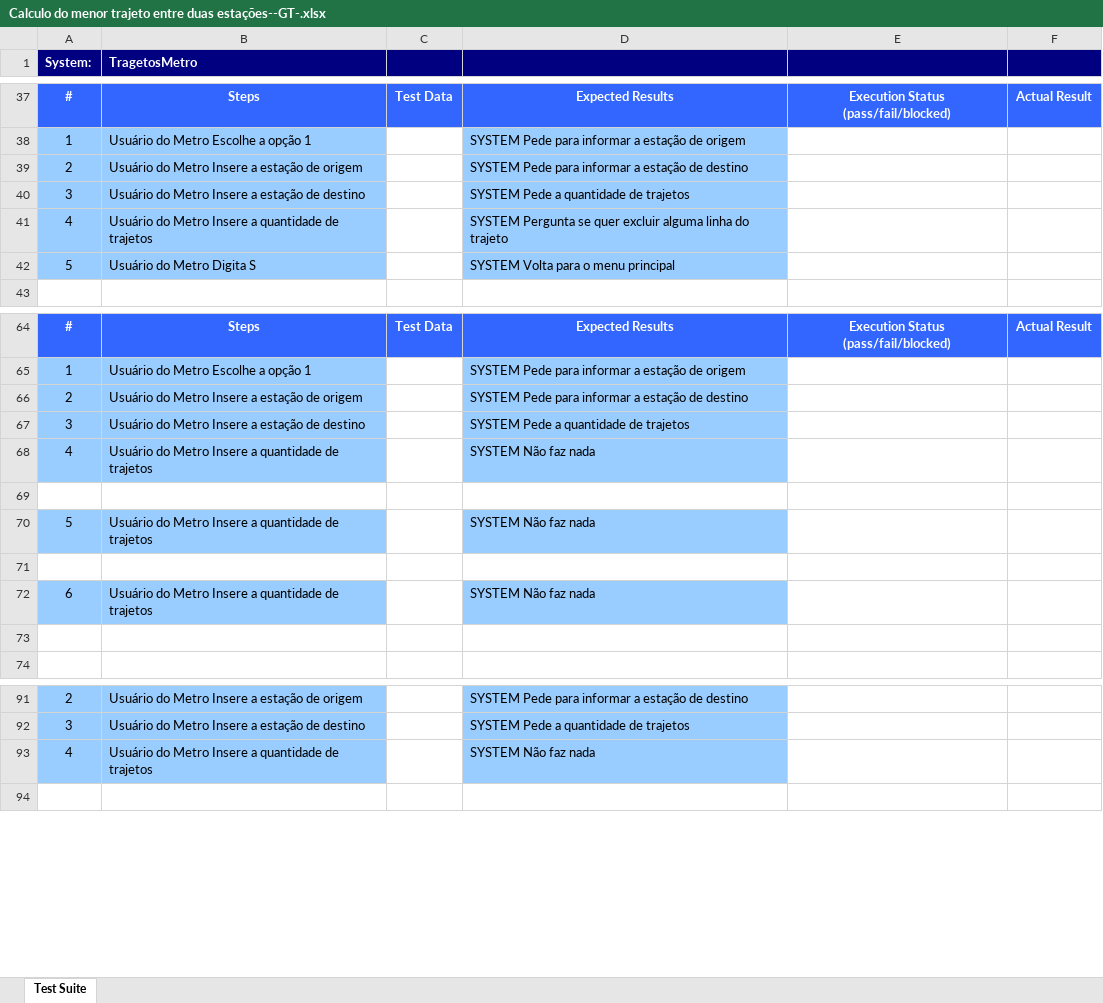
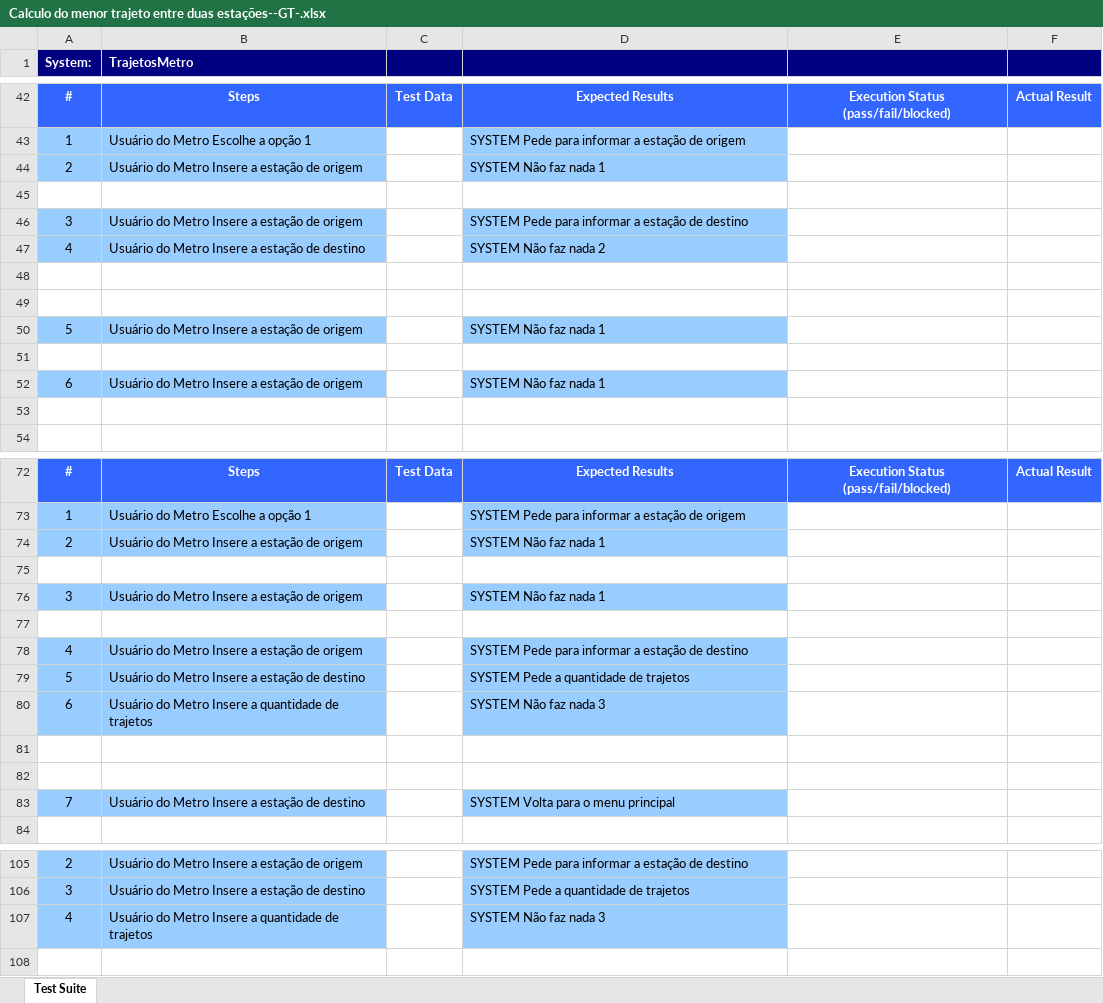
Before and after one commit to Natan7/Trajetos_Metro_Londres, an Excel workbook: MetroLondres/output/xlsx/Calculo do menor trajeto entre duas estações--GT-.xlsx, sheet Test Suite, drawn as a sheet; only a part is shown, gaps mark what is left out; values as stored, in another font and other column widths than the file's, no borders; removed rows and columns are numbered as before the commit, all else as after; the diff covers the shown part only; the diff names each change by its address in the sheet, - before the commit and + after, or states it on an @@ line.

```diff
--- a/MetroLondres/output/xlsx/Calculo do menor trajeto entre duas estações--GT-.xlsx (sheet Test Suite)
+++ b/MetroLondres/output/xlsx/Calculo do menor trajeto entre duas estações--GT-.xlsx (sheet Test Suite)
-B1: TragetosMetro
+B1: TrajetosMetro
-D44: SYSTEM Pede para informar a estação de destino
+D44: SYSTEM Não faz nada 1
-row 45: 3 | Usuário do Metro Insere a estação de destino |  | SYSTEM Pede a quantidade de trajetos
+row 45: (empty)
-A45:B45 fill: #99CCFF
+A45:B45 fill: none
-D45 fill: #99CCFF
+D45 fill: none
+row 46: 3 | Usuário do Metro Insere a estação de origem |  | SYSTEM Pede para informar a estação de destino
-B47 (TrajetosMetro): …Insere a quantidade de trajetos
+B47 (TrajetosMetro): …Insere a estação de destino
-D47: SYSTEM Pergunta se quer excluir alguma linha do trajeto
+D47: SYSTEM Não faz nada 2
+row 48: (empty)
+row 49: (empty)
-B50 (TrajetosMetro): Usuário do Metro Digita S
+B50 (TrajetosMetro): Usuário do Metro Insere a estação de origem
-D50: SYSTEM Volta para o menu principal
+D50: SYSTEM Não faz nada 1
+row 51: (empty)
+row 52: 6 | Usuário do Metro Insere a estação de origem |  | SYSTEM Não faz nada 1
+row 53: (empty)
-D74: SYSTEM Pede para informar a estação de destino
+D74: SYSTEM Não faz nada 1
-row 67: 3 | Usuário do Metro Insere a estação de destino |  | SYSTEM Pede a quantidade de trajetos
-row 68: 4 | Usuário do Metro Insere a quantidade de trajetos |  | SYSTEM Não faz nada
-row 70: 5 | Usuário do Metro Insere a quantidade de trajetos |  | SYSTEM Não faz nada
+row 76: 3 | Usuário do Metro Insere a estação de origem |  | SYSTEM Não faz nada 1
+row 78: 4 | Usuário do Metro Insere a estação de origem |  | SYSTEM Pede para informar a estação de destino
@@ row 55 moved to row 79: 5 @@
-D80: SYSTEM Não faz nada
+D80: SYSTEM Não faz nada 3
+row 82: (empty)
+row 83: 7 | Usuário do Metro Insere a estação de destino |  | SYSTEM Volta para o menu principal
-D107: SYSTEM Não faz nada
+D107: SYSTEM Não faz nada 3
```
Also changed, not shown: 9 added rows, 2 removed rows, 24 edited cells and cell formats elsewhere in this sheet, MetroLondres/output/xlsx/Calculo do menor trajeto entre duas estações--ART-.xlsx, MetroLondres/output/xlsx/Calculo do menor trajeto entre duas estações--Complete-.xlsx, 7 other files.
